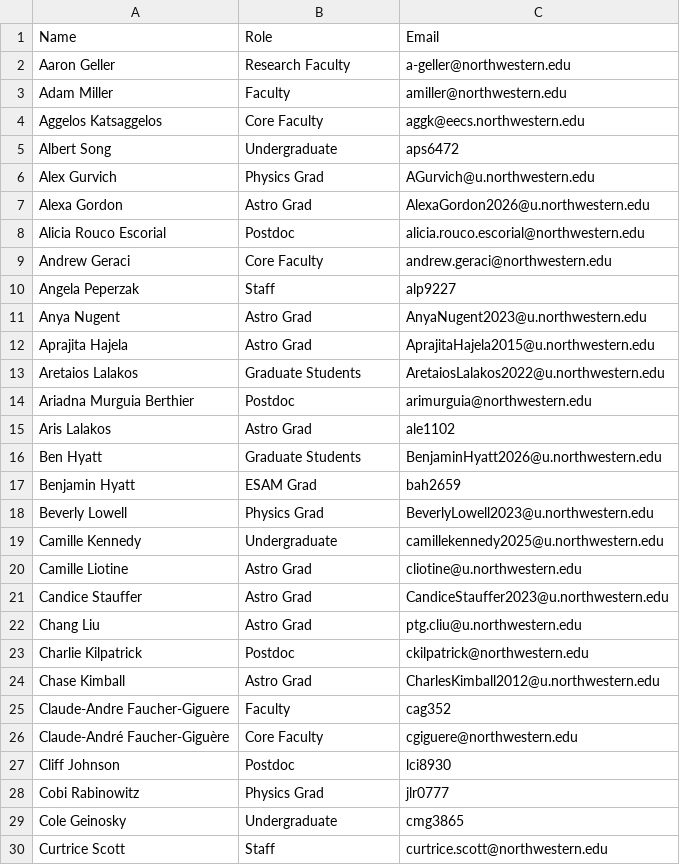
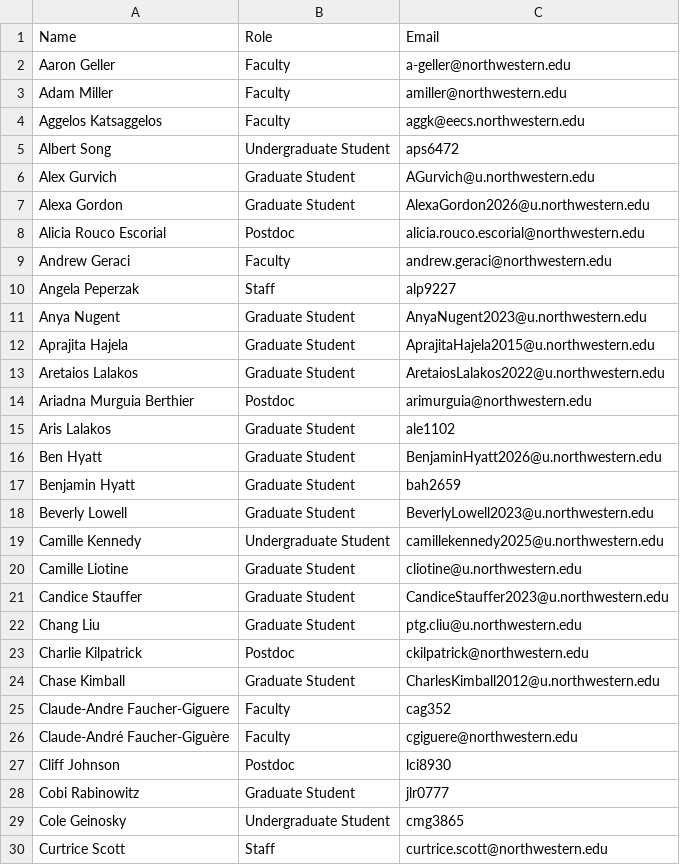
Before and after one commit to CIERA-Northwestern/JEDI_ext_mentorship, a CSV file: data/namelist.csv, drawn as a sheet; only a part is shown; the diff covers the shown part only.

```diff
--- a/data/namelist.csv
+++ b/data/namelist.csv
@@ -1,30 +1,30 @@
 Name,Role,Email
-Aaron Geller,Research Faculty,a-geller@northwestern.edu
+Aaron Geller,Faculty,a-geller@northwestern.edu
 Adam Miller,Faculty,amiller@northwestern.edu
-Aggelos Katsaggelos,Core Faculty,aggk@eecs.northwestern.edu
-Albert Song,Undergraduate,aps6472
-Alex Gurvich,Physics Grad,AGurvich@u.northwestern.edu
-Alexa Gordon,Astro Grad,AlexaGordon2026@u.northwestern.edu
+Aggelos Katsaggelos,Faculty,aggk@eecs.northwestern.edu
+Albert Song,Undergraduate Student,aps6472
+Alex Gurvich,Graduate Student,AGurvich@u.northwestern.edu
+Alexa Gordon,Graduate Student,AlexaGordon2026@u.northwestern.edu
 Alicia Rouco Escorial,Postdoc,alicia.rouco.escorial@northwestern.edu
-Andrew Geraci,Core Faculty,andrew.geraci@northwestern.edu
+Andrew Geraci,Faculty,andrew.geraci@northwestern.edu
 Angela Peperzak,Staff,alp9227
-Anya Nugent,Astro Grad,AnyaNugent2023@u.northwestern.edu
-Aprajita Hajela,Astro Grad,AprajitaHajela2015@u.northwestern.edu
-Aretaios Lalakos,Graduate Students,AretaiosLalakos2022@u.northwestern.edu
+Anya Nugent,Graduate Student,AnyaNugent2023@u.northwestern.edu
+Aprajita Hajela,Graduate Student,AprajitaHajela2015@u.northwestern.edu
+Aretaios Lalakos,Graduate Student,AretaiosLalakos2022@u.northwestern.edu
 Ariadna Murguia Berthier,Postdoc,arimurguia@northwestern.edu
-Aris Lalakos,Astro Grad,ale1102
-Ben Hyatt,Graduate Students,BenjaminHyatt2026@u.northwestern.edu
-Benjamin Hyatt,ESAM Grad,bah2659
-Beverly Lowell,Physics Grad,BeverlyLowell2023@u.northwestern.edu
-Camille Kennedy,Undergraduate,camillekennedy2025@u.northwestern.edu
-Camille Liotine,Astro Grad,cliotine@u.northwestern.edu
-Candice Stauffer,Astro Grad,CandiceStauffer2023@u.northwestern.edu
-Chang Liu,Astro Grad,ptg.cliu@u.northwestern.edu
+Aris Lalakos,Graduate Student,ale1102
+Ben Hyatt,Graduate Student,BenjaminHyatt2026@u.northwestern.edu
+Benjamin Hyatt,Graduate Student,bah2659
+Beverly Lowell,Graduate Student,BeverlyLowell2023@u.northwestern.edu
+Camille Kennedy,Undergraduate Student,camillekennedy2025@u.northwestern.edu
+Camille Liotine,Graduate Student,cliotine@u.northwestern.edu
+Candice Stauffer,Graduate Student,CandiceStauffer2023@u.northwestern.edu
+Chang Liu,Graduate Student,ptg.cliu@u.northwestern.edu
 Charlie Kilpatrick,Postdoc,ckilpatrick@northwestern.edu
-Chase Kimball,Astro Grad,CharlesKimball2012@u.northwestern.edu
+Chase Kimball,Graduate Student,CharlesKimball2012@u.northwestern.edu
 Claude-Andre Faucher-Giguere,Faculty,cag352
-Claude-André Faucher-Giguère,Core Faculty,cgiguere@northwestern.edu
+Claude-André Faucher-Giguère,Faculty,cgiguere@northwestern.edu
 Cliff Johnson,Postdoc,lci8930
-Cobi Rabinowitz,Physics Grad,jlr0777
-Cole Geinosky,Undergraduate,cmg3865
+Cobi Rabinowitz,Graduate Student,jlr0777
+Cole Geinosky,Undergraduate Student,cmg3865
 Curtrice Scott,Staff,curtrice.scott@northwestern.edu
```
Also changed, not shown: 1 removed row and 65 edited cells elsewhere in this file, 1 other file.
